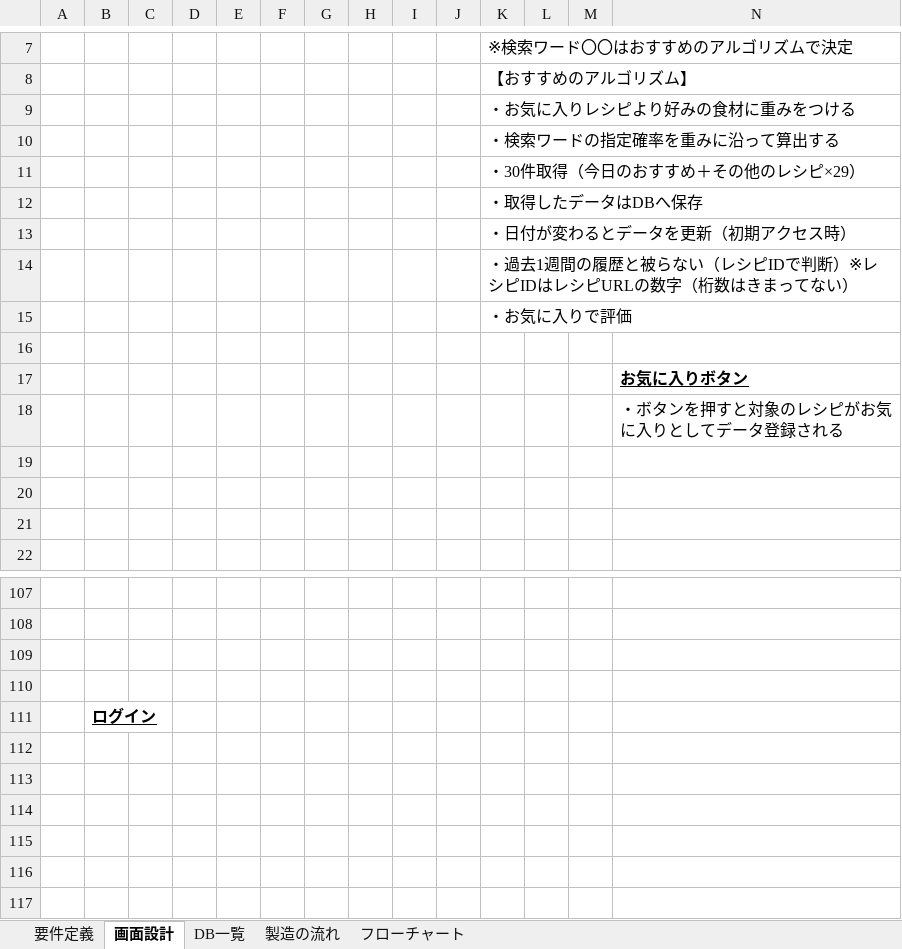
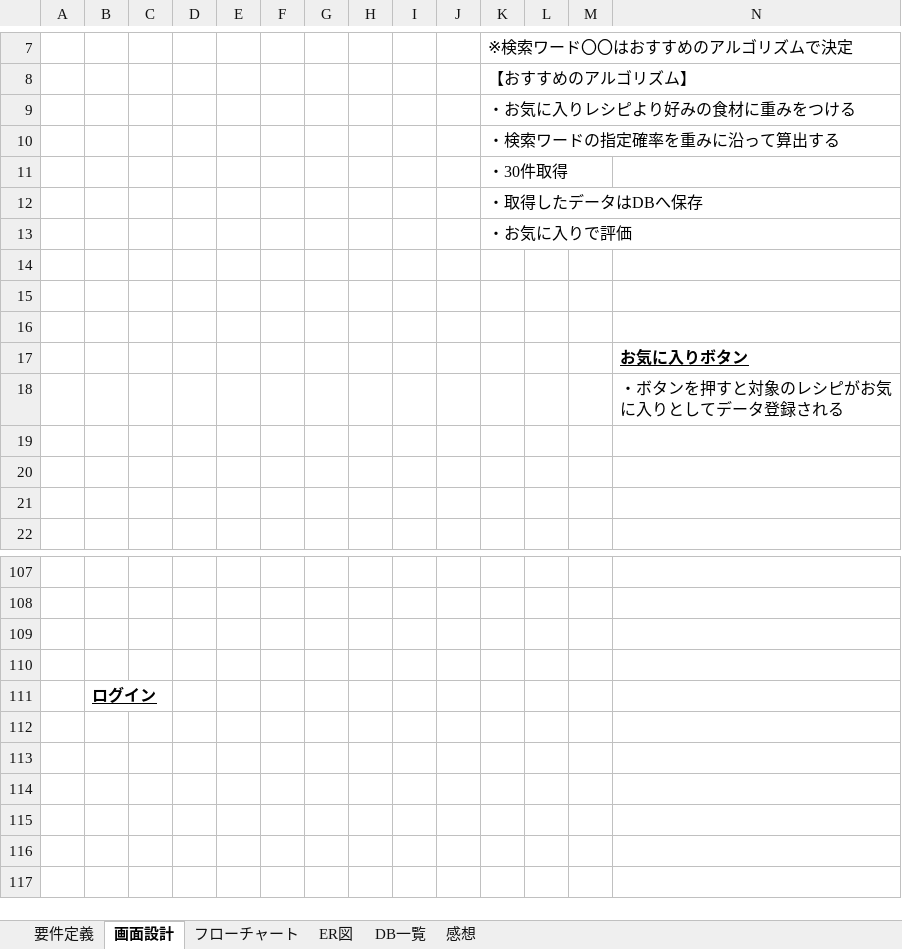
Before and after one commit to tatsuya-shimonishi/2024_8_16, an Excel workbook: 要件、設計.xlsx, sheet 画面設計, drawn as a sheet; only a part is shown, gaps mark what is left out; the shorter side is filled out with more unchanged rows; values as stored, in another font and other column widths than the file's, no borders; charts and pictures not drawn; removed rows and columns are numbered as before the commit, all else as after; the diff names each change by its address in the sheet, - before the commit and + after, or states it on an @@ line.

```diff
--- a/要件、設計.xlsx (sheet 画面設計)
+++ b/要件、設計.xlsx (sheet 画面設計)
-sheet tab: 製造の流れ
+sheet tab: ER図
+sheet tab: 感想
@@ sheet tab order changed: 要件定義 | 画面設計 | フローチャート | ER図 | DB一覧 | 感想 @@
-K11: ・30件取得（今日のおすすめ＋その他のレシピ×29）
+K11: ・30件取得
-row 13:  |  |  |  |  |  |  |  |  |  | ・日付が変わるとデータを更新（初期アクセス時）
-row 14:  |  |  |  |  |  |  |  |  |  | ・過去1週間の履歴と被らない（レシピIDで判断）※レシピIDはレシピURLの数字（桁数はきまってない）
+row 14: (empty)
+row 15: (empty)
-row 112: (empty)
-row 113: (empty)
-row 114: (empty)
```
Also changed, not shown: sheet DB一覧, sheet 要件定義, charts or pictures, 4 other files.
